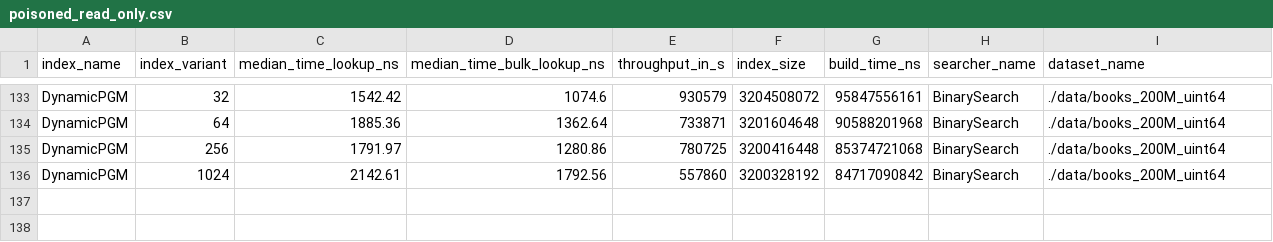
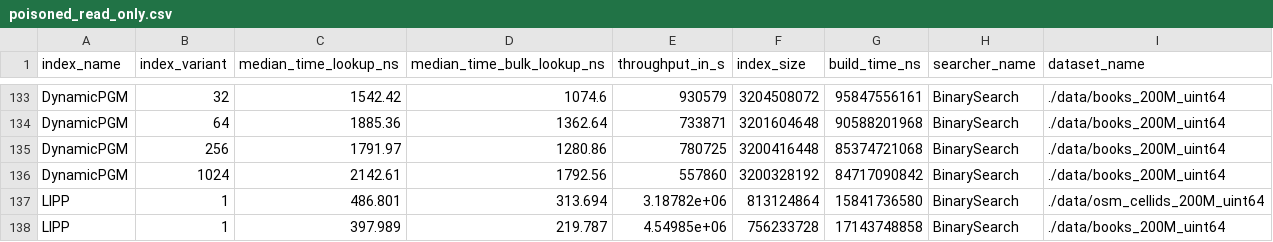
Before and after one commit to Bachfischer/adversarial-ml-for-learned-indexes, a CSV file: experimental-results/poisoned_read_only.csv, drawn as a sheet; only a part is shown, gaps mark what is left out; the diff names each change by its address in the sheet, - before the commit and + after, or states it on an @@ line.

Commit message:
add notes on LIPP

```diff
--- a/experimental-results/poisoned_read_only.csv
+++ b/experimental-results/poisoned_read_only.csv
+row 137: LIPP | 1 | 486.801 | 313.694 | 3.18782e+06 | 813124864 | 15841736580 | BinarySearch | ./data/osm_cellids_200M_uint64
+row 138: LIPP | 1 | 397.989 | 219.787 | 4.54985e+06 | 756233728 | 17143748858 | BinarySearch | ./data/books_200M_uint64
```
Also changed, not shown: experimental-results/non_poisoned_read_heavy.csv, experimental-results/non_poisoned_read_only.csv, 2 other files.
